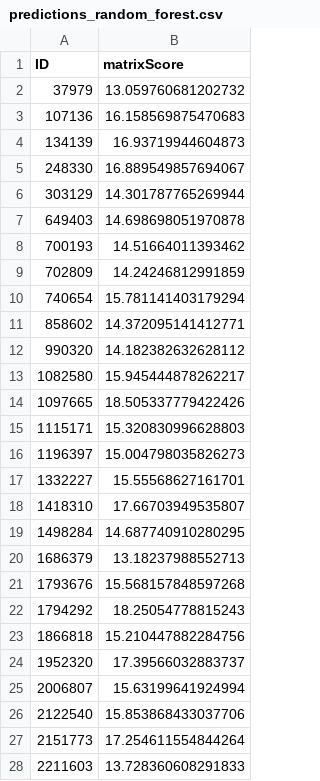
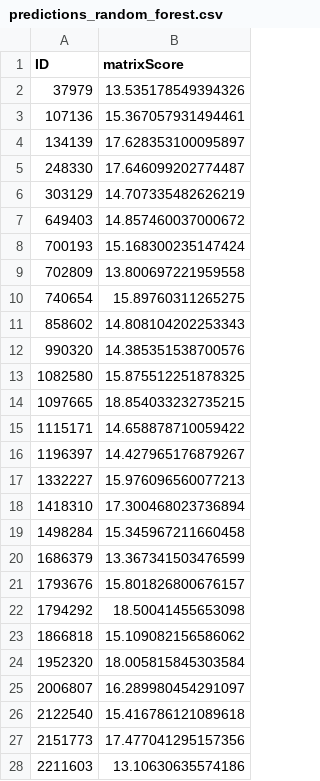
Before and after one commit to giladsar/Psych-Data-Science-Assignment-, a CSV file: predictions/predictions_random_forest.csv, drawn as a sheet; only a part is shown; the diff covers the shown part only.

```diff
--- a/predictions/predictions_random_forest.csv
+++ b/predictions/predictions_random_forest.csv
@@ -1,28 +1,28 @@
 ID,matrixScore
-37979,13.059760681202732
-107136,16.158569875470683
-134139,16.93719944604873
-248330,16.889549857694067
-303129,14.301787765269944
-649403,14.698698051970878
-700193,14.51664011393462
-702809,14.24246812991859
-740654,15.781141403179294
-858602,14.372095141412771
-990320,14.182382632628112
-1082580,15.945444878262217
-1097665,18.505337779422426
-1115171,15.320830996628803
-1196397,15.004798035826273
-1332227,15.55568627161701
-1418310,17.66703949535807
-1498284,14.687740910280295
-1686379,13.18237988552713
-1793676,15.568157848597268
-1794292,18.25054778815243
-1866818,15.210447882284756
-1952320,17.39566032883737
-2006807,15.63199641924994
-2122540,15.853868433037706
-2151773,17.254611554844264
-2211603,13.728360608291833
+37979,13.535178549394326
+107136,15.367057931494461
+134139,17.628353100095897
+248330,17.646099202774487
+303129,14.707335482626219
+649403,14.857460037000672
+700193,15.168300235147424
+702809,13.800697221959558
+740654,15.89760311265275
+858602,14.808104202253343
+990320,14.385351538700576
+1082580,15.875512251878325
+1097665,18.854033232735215
+1115171,14.658878710059422
+1196397,14.427965176879267
+1332227,15.976096560077213
+1418310,17.300468023736894
+1498284,15.345967211660458
+1686379,13.367341503476599
+1793676,15.801826800676157
+1794292,18.50041455653098
+1866818,15.109082156586062
+1952320,18.005815845303584
+2006807,16.289980454291097
+2122540,15.416786121089618
+2151773,17.477041295157356
+2211603,13.10630635574186
```
Also changed, not shown: 104 edited cells elsewhere in this file, predictions/predictions_boost.csv, 27 other files.
